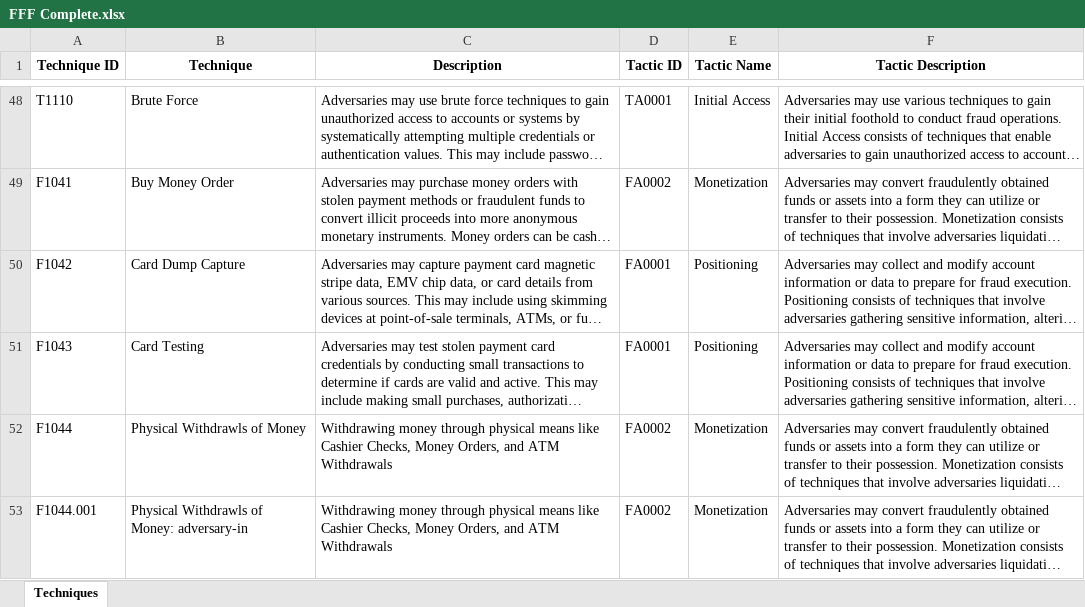
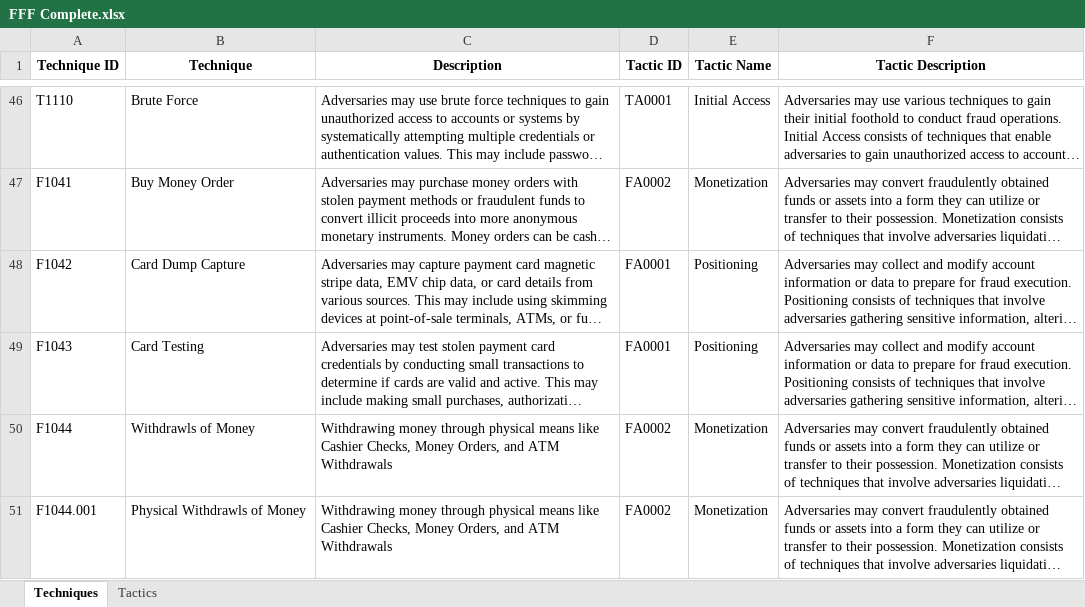
Before and after one commit to center-for-threat-informed-defense/fight-fraud-framework, an Excel workbook: src/data/FFF Complete.xlsx, sheet Techniques, drawn as a sheet; only a part is shown, gaps mark what is left out; long unchanged cells end in …; values as stored, in another font and other column widths than the file's, no borders; table styles not drawn; addresses are those after the commit; the diff covers the shown part only; the diff names each change by its address in the sheet, - before the commit and + after, or states it on an @@ line.

```diff
--- a/src/data/FFF Complete.xlsx (sheet Techniques)
+++ b/src/data/FFF Complete.xlsx (sheet Techniques)
+sheet tab: Tactics
-B50 (Technique): Physical Withdrawls of Money
+B50 (Technique): Withdrawls of Money
-B51 (Technique): Physical Withdrawls of Money: adversary-in
+B51 (Technique): Physical Withdrawls of Money
```
Also changed, not shown: 2 added rows, 8 removed rows and 12 edited cells elsewhere in this sheet, 3 other files.
